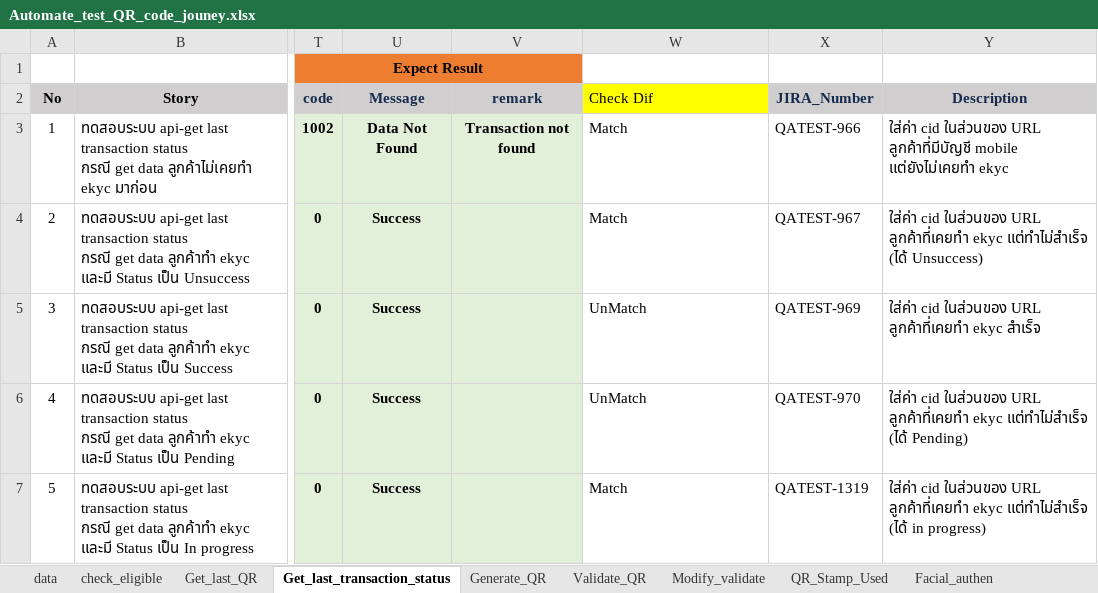
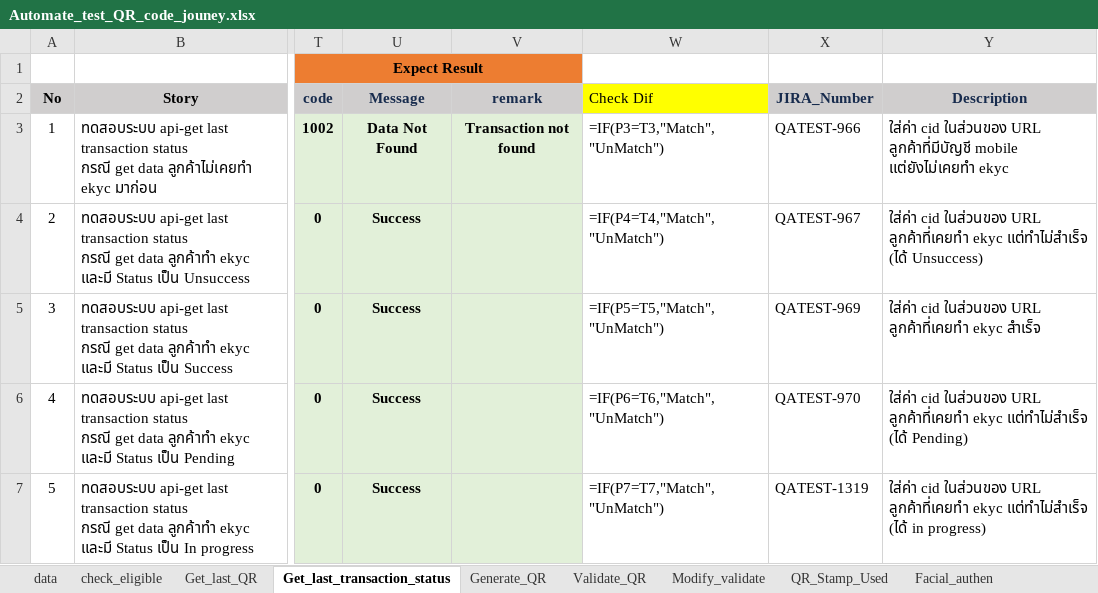
Before and after one commit to Watcp2022/eKYC_nonprod, an Excel workbook: eKYC/api-ekyc/Automate_test_QR_code_jouney.xlsx, sheet Get_last_transaction_status, drawn as a sheet; only a part is shown, gaps mark what is left out; values as stored, in another font and other column widths than the file's, no borders; formulas without a stored value are shown as written; conditional formats not drawn; the diff names each change by its address in the sheet, - before the commit and + after, or states it on an @@ line.

```diff
--- a/eKYC/api-ekyc/Automate_test_QR_code_jouney.xlsx (sheet Get_last_transaction_status)
+++ b/eKYC/api-ekyc/Automate_test_QR_code_jouney.xlsx (sheet Get_last_transaction_status)
-W3 (Check Dif): Match
+W3 (Check Dif): =IF(P3=T3,"Match","UnMatch")
-W4 (Check Dif): Match
+W4 (Check Dif): =IF(P4=T4,"Match","UnMatch")
-W5 (Check Dif): UnMatch
+W5 (Check Dif): =IF(P5=T5,"Match","UnMatch")
-W6 (Check Dif): UnMatch
+W6 (Check Dif): =IF(P6=T6,"Match","UnMatch")
-W7 (Check Dif): Match
+W7 (Check Dif): =IF(P7=T7,"Match","UnMatch")
```
Also changed, not shown: sheet Generate_QR, sheet Facial_authen, sheet check_eligible, sheet Validate_QR, sheet Get_last_QR, sheet Modify_validate, hidden cells, 10 other files.
